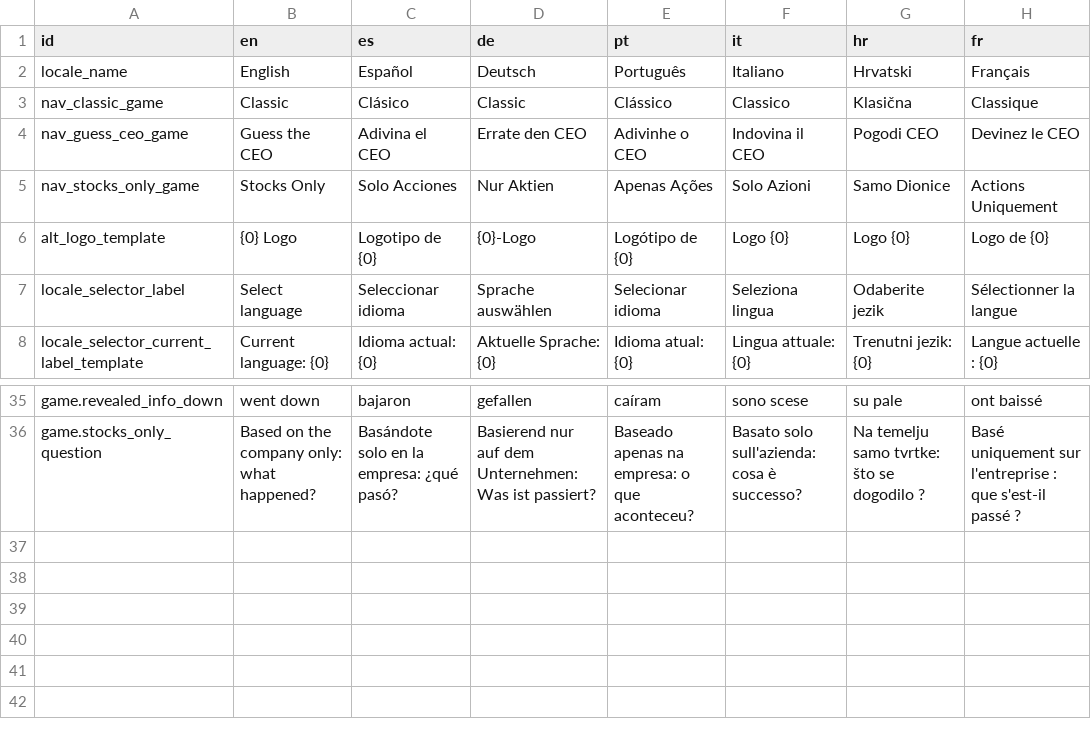
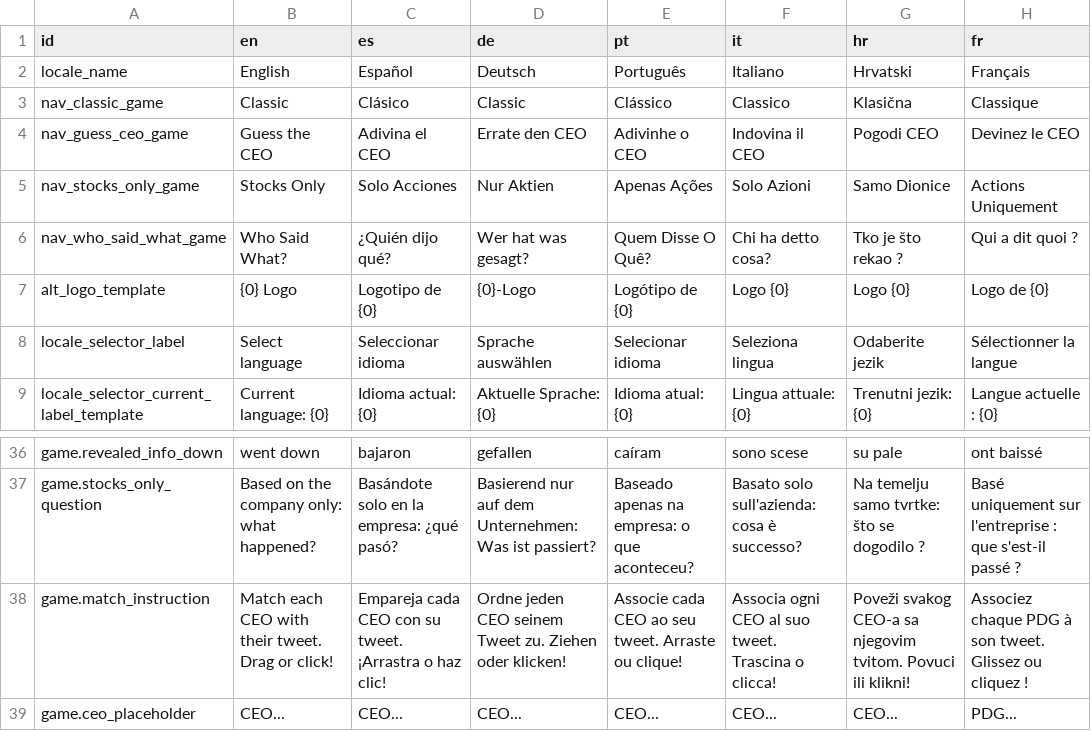
Before and after one commit to algono/ers-proyecto-final, a CSV file: src/content/translations.csv, drawn as a sheet; only a part is shown, gaps mark what is left out.

```diff
--- a/src/content/translations.csv
+++ b/src/content/translations.csv
@@ -5,2 +5,3 @@ nav_guess_ceo_game,Guess the CEO,Adivina el CEO,Errate den CEO,Adivinhe o CEO,In
 nav_stocks_only_game,Stocks Only,Solo Acciones,Nur Aktien,Apenas Ações,Solo Azioni,Samo Dionice,Actions Uniquement
+nav_who_said_what_game,Who Said What?,¿Quién dijo qué?,Wer hat was gesagt?,Quem Disse O Quê?,Chi ha detto cosa?,Tko je što rekao ?,Qui a dit quoi ?
 alt_logo_template,{0} Logo,Logotipo de {0},{0}-Logo,Logótipo de {0},Logo {0},Logo {0},Logo de {0}
@@ -36 +37,3 @@ game.revealed_info_down,went down,bajaron,gefallen,caíram,sono scese,su pale,on
 game.stocks_only_question,Based on the company only: what happened?,Basándote solo en la empresa: ¿qué pasó?,Basierend nur auf dem Unternehmen: Was ist passiert?,Baseado apenas na empresa: o que aconteceu?,Basato solo sull'azienda: cosa è successo?,Na temelju samo tvrtke: što se dogodilo ?,Basé uniquement sur l'entreprise : que s'est-il passé ?
+game.match_instruction,Match each CEO with their tweet. Drag or click!,Empareja cada CEO con su tweet. ¡Arrastra o haz clic!,Ordne jeden CEO seinem Tweet zu. Ziehen oder klicken!,Associe cada CEO ao seu tweet. Arraste ou clique!,Associa ogni CEO al suo tweet. Trascina o clicca!,Poveži svakog CEO-a sa njegovim tvitom. Povuci ili klikni!,Associez chaque PDG à son tweet. Glissez ou cliquez !
+game.ceo_placeholder,CEO...,CEO...,CEO...,CEO...,CEO...,CEO...,PDG...
```
Also changed, not shown: 5 other files.
